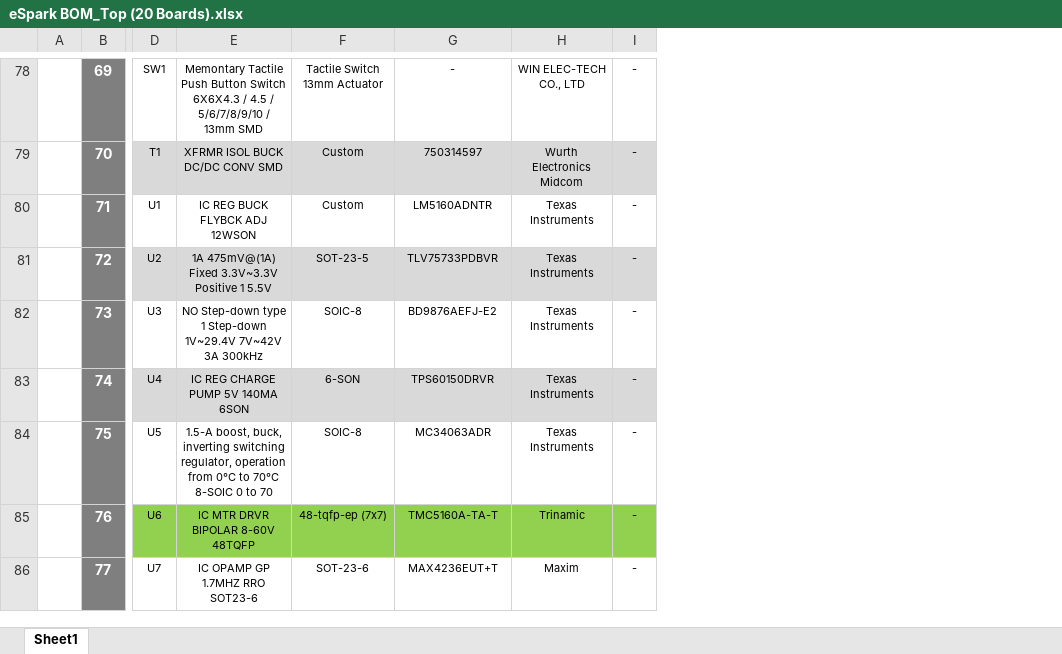
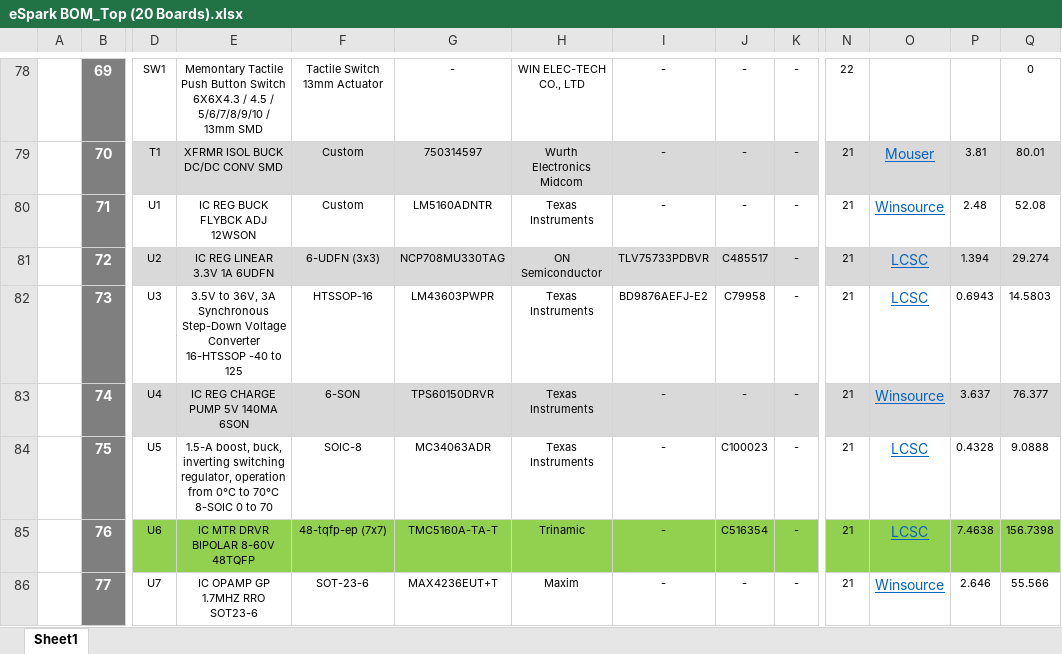
Before and after one commit to eSpark-Backup/colebenson-smartmotors, an Excel workbook: Deliverables/SM_Top Board/_BOM/eSpark BOM_Top (20 Boards).xlsx, sheet Sheet1, drawn as a sheet; only a part is shown, gaps mark what is left out; values as stored, in another font and other column widths than the file's, no borders; charts and pictures not drawn; the diff covers the shown part only; the diff names each change by its address in the sheet, - before the commit and + after, or states it on an @@ line.

```diff
--- a/Deliverables/SM_Top Board/_BOM/eSpark BOM_Top (20 Boards).xlsx (sheet Sheet1)
+++ b/Deliverables/SM_Top Board/_BOM/eSpark BOM_Top (20 Boards).xlsx (sheet Sheet1)
+column I, rows 78-86: - | - | - | TLV75733PDBVR | BD9876AEFJ-E2 | - | - | - | -
+column J, rows 78-86: - | - | - | C485517 | C79958 | - | C100023 | C516354 | -
+column N, rows 78-86: 22 | 21 | 21 | 21 | 21 | 21 | 21 | 21 | 21
+column O, rows 79-86: Mouser | Winsource | LCSC | LCSC | Winsource | LCSC | LCSC | Winsource
+column P, rows 79-86: 3.81 | 2.48 | 1.394 | 0.6943 | 3.637 | 0.4328 | 7.4638 | 2.646
+column Q, rows 78-86: 0 | 80.01 | 52.08 | 29.274 | 14.5803 | 76.377 | 9.0888 | 156.7398 | 55.566
-E81: 1A 475mV@(1A) Fixed 3.3V~3.3V Positive 1 5.5V
+E81: IC REG LINEAR 3.3V 1A 6UDFN
-F81: SOT-23-5
+F81: 6-UDFN (3x3)
-G81: TLV75733PDBVR
+G81: NCP708MU330TAG
-H81: Texas Instruments
+H81: ON Semiconductor
-E82: NO Step-down type 1 Step-down 1V~29.4V 7V~42V 3A 300kHz
+E82: 3.5V to 36V, 3A Synchronous Step-Down Voltage Converter 16-HTSSOP -40 to 125
-F82: SOIC-8
+F82: HTSSOP-16
-G82: BD9876AEFJ-E2
+G82: LM43603PWPR
```
Also changed, not shown: 38 edited cells and cell formats elsewhere in this sheet, formulas that keep their value, charts or pictures, Deliverables/SM_Bottom Board/_BOM/Supplier BOM_Bottom (20 Boards).xlsx.
